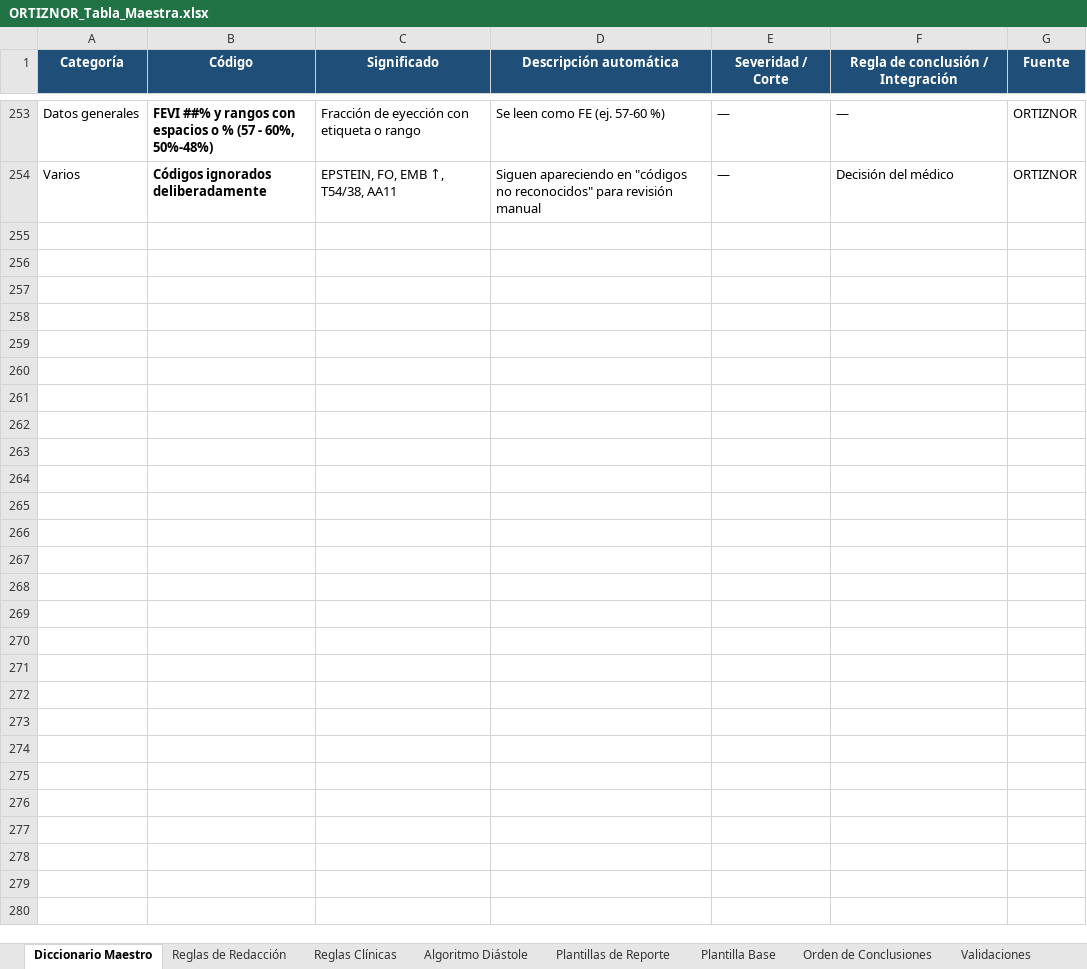
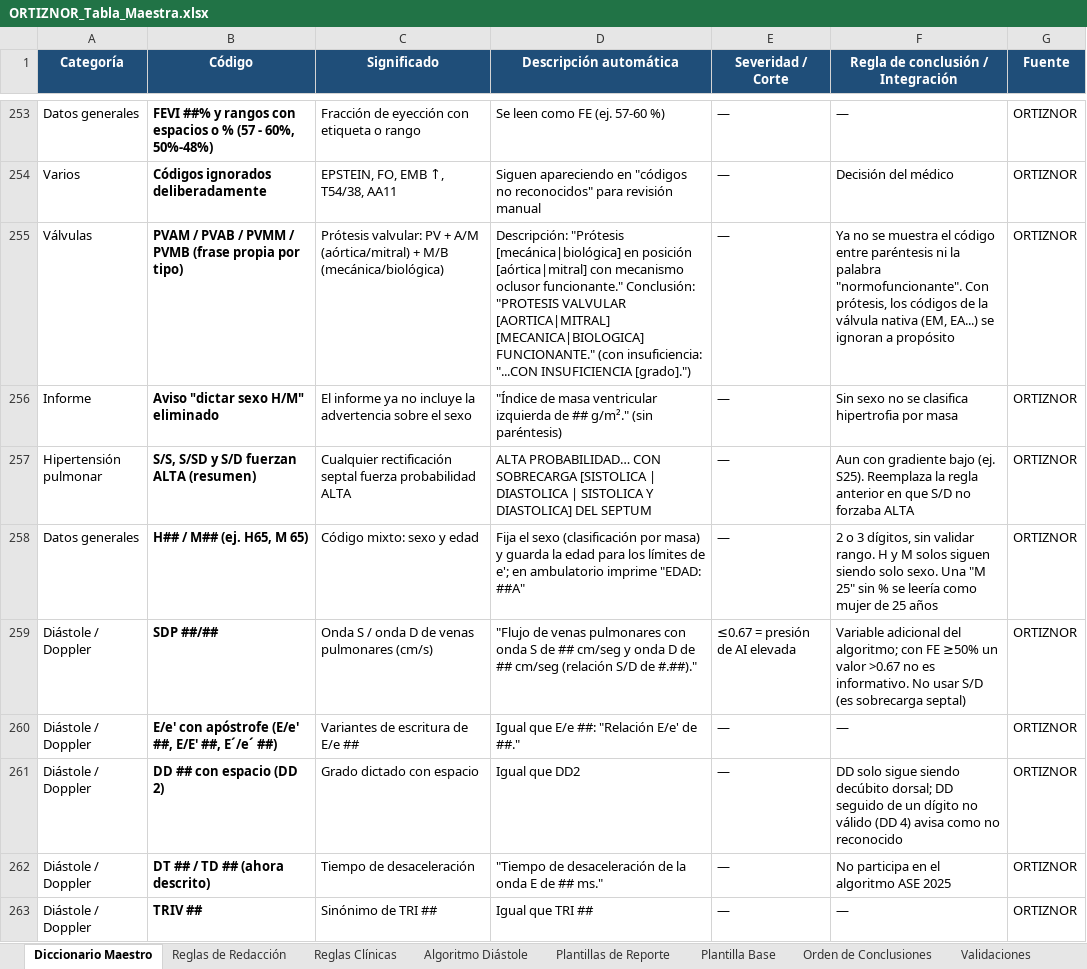
Before and after one commit to carlosalbertocardium/OrtizNor, an Excel workbook: ORTIZNOR_Tabla_Maestra.xlsx, sheet Diccionario Maestro, drawn as a sheet; only a part is shown, gaps mark what is left out; values as stored, in another font and other column widths than the file's, no borders; the diff covers the shown part only; the diff names each change by its address in the sheet, - before the commit and + after, or states it on an @@ line.

```diff
--- a/ORTIZNOR_Tabla_Maestra.xlsx (sheet Diccionario Maestro)
+++ b/ORTIZNOR_Tabla_Maestra.xlsx (sheet Diccionario Maestro)
+row 255: Válvulas | PVAM / PVAB / PVMM / PVMB (frase propia por tipo) | Prótesis valvular: PV + A/M (aórtica/mitral) + M/B (mecánica/biológica) | Descripción: "Prótesis [mecánica|biológica] en posición [aórtica|mitral] con mecanismo oclusor funcionante." Conclusión: "PROTESIS VALVULAR [AORTICA|MITRAL] [MECANICA|BIOLOGICA] FUNCIONANTE." (con insuficiencia: "...CON INSUFICIENCIA [grado].") | — | Ya no se muestra el código entre paréntesis ni la palabra "normofuncionante". Con prótesis, los códigos de la válvula nativa (EM, EA...) se ignoran a propósito | ORTIZNOR
+row 256: Informe | Aviso "dictar sexo H/M" eliminado | El informe ya no incluye la advertencia sobre el sexo | "Índice de masa ventricular izquierda de ## g/m²." (sin paréntesis) | — | Sin sexo no se clasifica hipertrofia por masa | ORTIZNOR
+row 257: Hipertensión pulmonar | S/S, S/SD y S/D fuerzan ALTA (resumen) | Cualquier rectificación septal fuerza probabilidad ALTA | ALTA PROBABILIDAD… CON SOBRECARGA [SISTOLICA | DIASTOLICA | SISTOLICA Y DIASTOLICA] DEL SEPTUM | — | Aun con gradiente bajo (ej. S25). Reemplaza la regla anterior en que S/D no forzaba ALTA | ORTIZNOR
+row 258: Datos generales | H## / M## (ej. H65, M 65) | Código mixto: sexo y edad | Fija el sexo (clasificación por masa) y guarda la edad para los límites de e'; en ambulatorio imprime "EDAD: ##A" | — | 2 o 3 dígitos, sin validar rango. H y M solos siguen siendo solo sexo. Una "M 25" sin % se leería como mujer de 25 años | ORTIZNOR
+row 259: Diástole / Doppler | SDP ##/## | Onda S / onda D de venas pulmonares (cm/s) | "Flujo de venas pulmonares con onda S de ## cm/seg y onda D de ## cm/seg (relación S/D de #.##)." | ≤0.67 = presión de AI elevada | Variable adicional del algoritmo; con FE ≥50% un valor >0.67 no es informativo. No usar S/D (es sobrecarga septal) | ORTIZNOR
+row 260: Diástole / Doppler | E/e' con apóstrofe (E/e' ##, E/E' ##, E´/e´ ##) | Variantes de escritura de E/e ## | Igual que E/e ##: "Relación E/e' de ##." | — | — | ORTIZNOR
+row 261: Diástole / Doppler | DD ## con espacio (DD 2) | Grado dictado con espacio | Igual que DD2 | — | DD solo sigue siendo decúbito dorsal; DD seguido de un dígito no válido (DD 4) avisa como no reconocido | ORTIZNOR
+row 262: Diástole / Doppler | DT ## / TD ## (ahora descrito) | Tiempo de desaceleración | "Tiempo de desaceleración de la onda E de ## ms." | — | No participa en el algoritmo ASE 2025 | ORTIZNOR
+row 263: Diástole / Doppler | TRIV ## | Sinónimo de TRI ## | Igual que TRI ## | — | — | ORTIZNOR
```
Also changed, not shown: 8 added rows and 14 edited cells elsewhere in this sheet, sheet Algoritmo Diástole, sheet Referencias, 4 other files.
